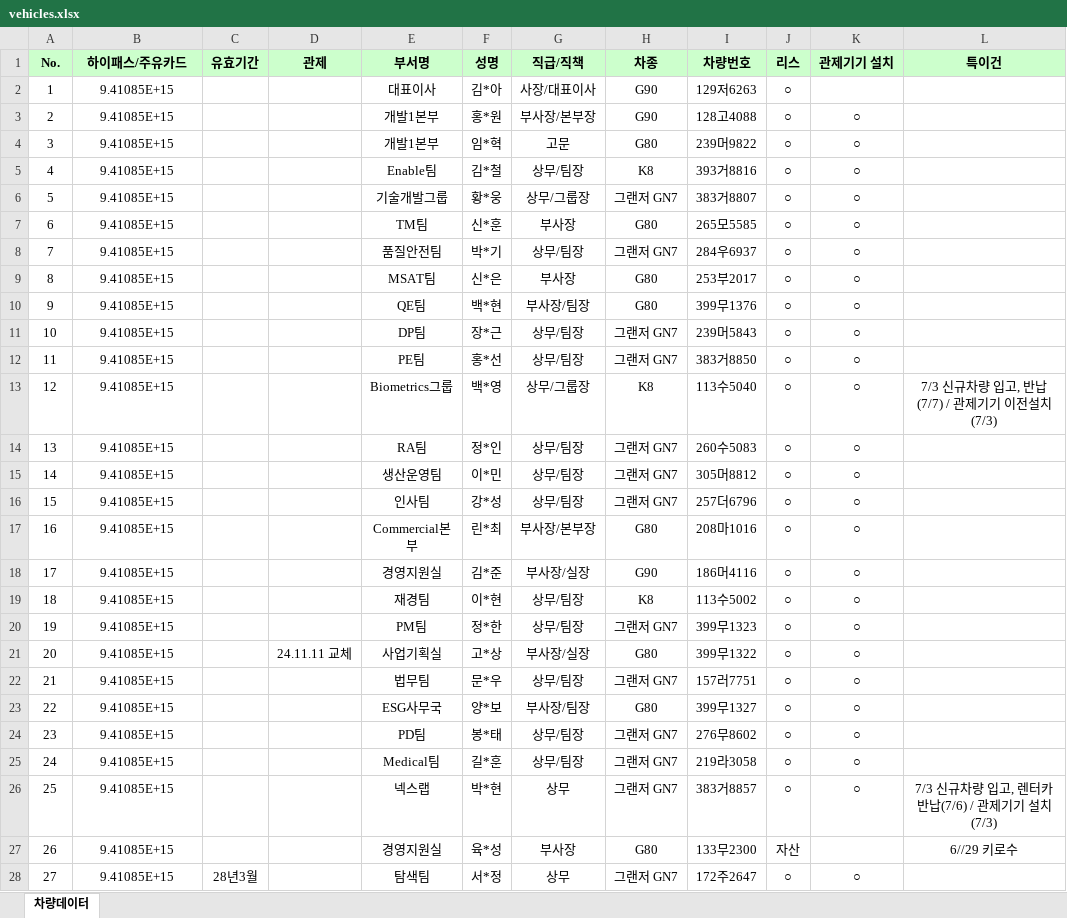
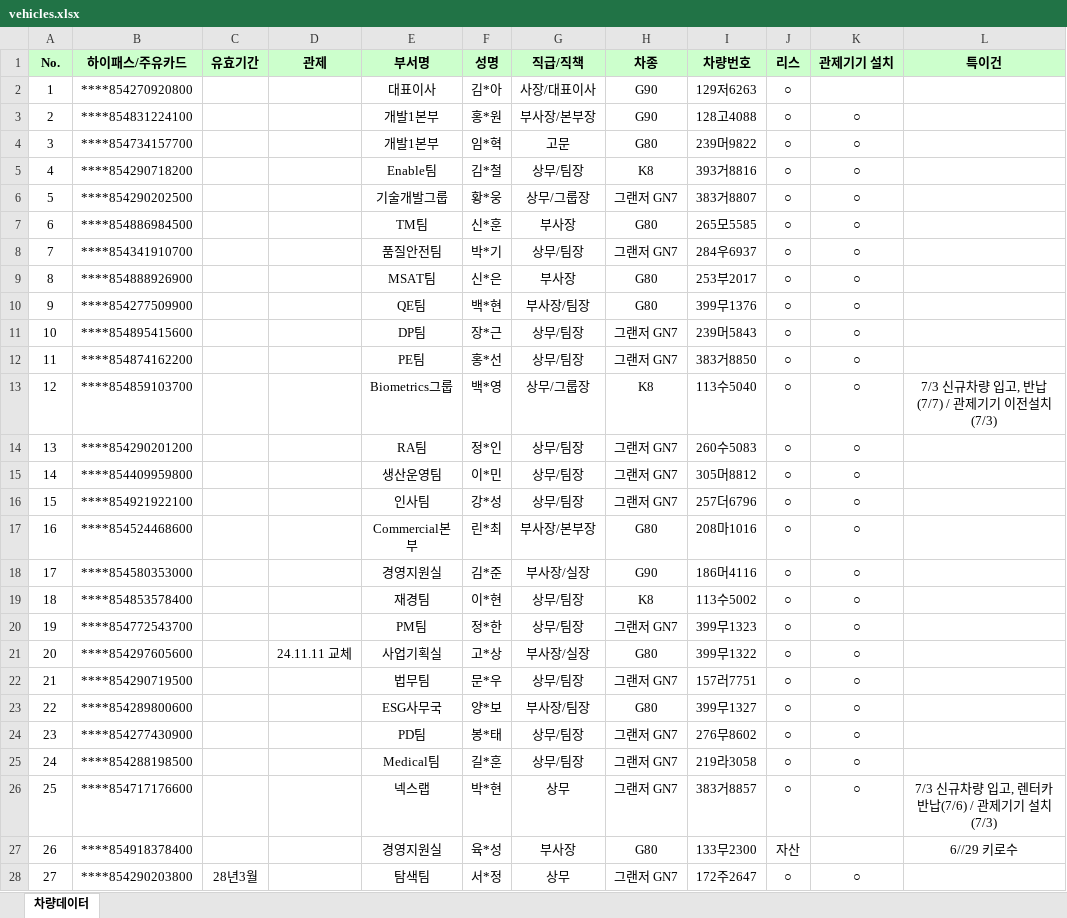
Before and after one commit to ckdwn914/ETNERS-AI-System, an Excel workbook: data/vehicles.xlsx, sheet 차량데이터, drawn as a sheet; only a part is shown; values as stored, in another font and other column widths than the file's, no borders; table styles not drawn; the diff covers the shown part only; the diff names each change by its address in the sheet, - before the commit and + after, or states it on an @@ line.

Commit message:
Update vehicles.xlsx

```diff
--- a/data/vehicles.xlsx (sheet 차량데이터)
+++ b/data/vehicles.xlsx (sheet 차량데이터)
-B2 (하이패스/주유카드): 9.41085E+15
+B2 (하이패스/주유카드): ****854270920800
-B3 (하이패스/주유카드): 9.41085E+15
+B3 (하이패스/주유카드): ****854831224100
-B4 (하이패스/주유카드): 9.41085E+15
+B4 (하이패스/주유카드): ****854734157700
-B5 (하이패스/주유카드): 9.41085E+15
+B5 (하이패스/주유카드): ****854290718200
-B6 (하이패스/주유카드): 9.41085E+15
+B6 (하이패스/주유카드): ****854290202500
-B7 (하이패스/주유카드): 9.41085E+15
+B7 (하이패스/주유카드): ****854886984500
-B8 (하이패스/주유카드): 9.41085E+15
+B8 (하이패스/주유카드): ****854341910700
-B9 (하이패스/주유카드): 9.41085E+15
+B9 (하이패스/주유카드): ****854888926900
-B10 (하이패스/주유카드): 9.41085E+15
+B10 (하이패스/주유카드): ****854277509900
-B11 (하이패스/주유카드): 9.41085E+15
+B11 (하이패스/주유카드): ****854895415600
-B12 (하이패스/주유카드): 9.41085E+15
+B12 (하이패스/주유카드): ****854874162200
-B13 (하이패스/주유카드): 9.41085E+15
+B13 (하이패스/주유카드): ****854859103700
-B14 (하이패스/주유카드): 9.41085E+15
+B14 (하이패스/주유카드): ****854290201200
-B15 (하이패스/주유카드): 9.41085E+15
+B15 (하이패스/주유카드): ****854409959800
-B16 (하이패스/주유카드): 9.41085E+15
+B16 (하이패스/주유카드): ****854921922100
-B17 (하이패스/주유카드): 9.41085E+15
+B17 (하이패스/주유카드): ****854524468600
-B18 (하이패스/주유카드): 9.41085E+15
+B18 (하이패스/주유카드): ****854580353000
-B19 (하이패스/주유카드): 9.41085E+15
+B19 (하이패스/주유카드): ****854853578400
-B20 (하이패스/주유카드): 9.41085E+15
+B20 (하이패스/주유카드): ****854772543700
-B21 (하이패스/주유카드): 9.41085E+15
+B21 (하이패스/주유카드): ****854297605600
-B22 (하이패스/주유카드): 9.41085E+15
+B22 (하이패스/주유카드): ****854290719500
-B23 (하이패스/주유카드): 9.41085E+15
+B23 (하이패스/주유카드): ****854289800600
-B24 (하이패스/주유카드): 9.41085E+15
+B24 (하이패스/주유카드): ****854277430900
-B25 (하이패스/주유카드): 9.41085E+15
+B25 (하이패스/주유카드): ****854288198500
-B26 (하이패스/주유카드): 9.41085E+15
+B26 (하이패스/주유카드): ****854717176600
-B27 (하이패스/주유카드): 9.41085E+15
+B27 (하이패스/주유카드): ****854918378400
-B28 (하이패스/주유카드): 9.41085E+15
+B28 (하이패스/주유카드): ****854290203800
```
Also changed, not shown: 16 edited cells elsewhere in this sheet.
